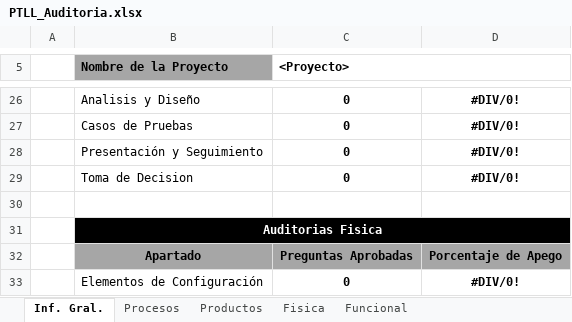
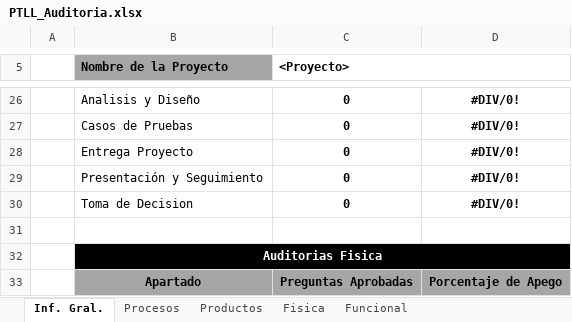
Before and after one commit to CharlsG/IWM, an Excel workbook: Organización/Procesos/Ciclo de vida IWM/5. Aseguramiento de la calidad/PTLL_Auditoria.xlsx, sheet Inf. Gral., drawn as a sheet; only a part is shown, gaps mark what is left out; the shorter side is filled out with more unchanged rows; values as stored, in another font and other column widths than the file's, no borders; the diff names each change by its address in the sheet, - before the commit and + after, or states it on an @@ line.

```diff
--- a/Organización/Procesos/Ciclo de vida IWM/5. Aseguramiento de la calidad/PTLL_Auditoria.xlsx (sheet Inf. Gral.)
+++ b/Organización/Procesos/Ciclo de vida IWM/5. Aseguramiento de la calidad/PTLL_Auditoria.xlsx (sheet Inf. Gral.)
+row 28:  | Entrega Proyecto | 0 | #DIV/0!
```
Also changed, not shown: sheet Productos.
